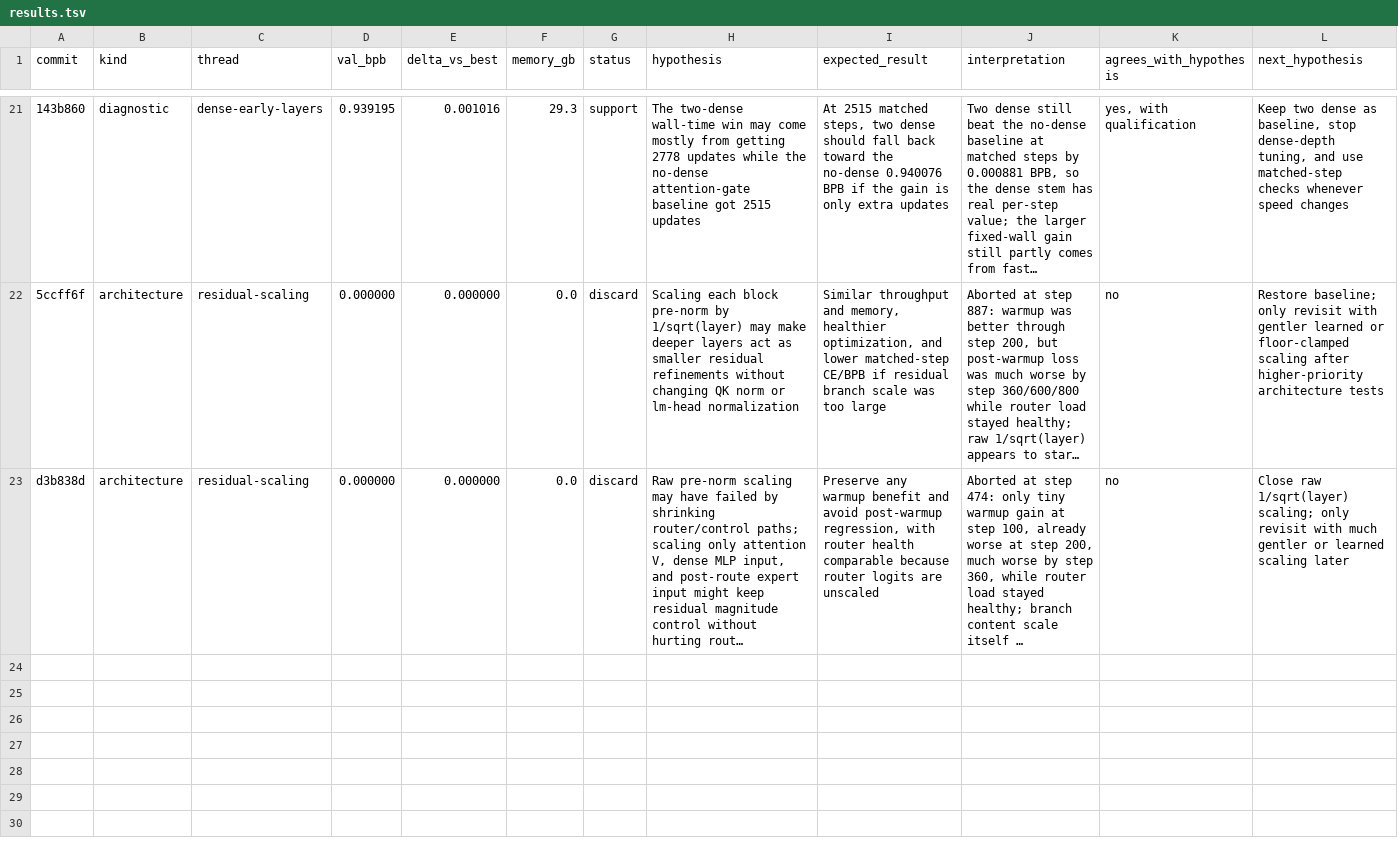
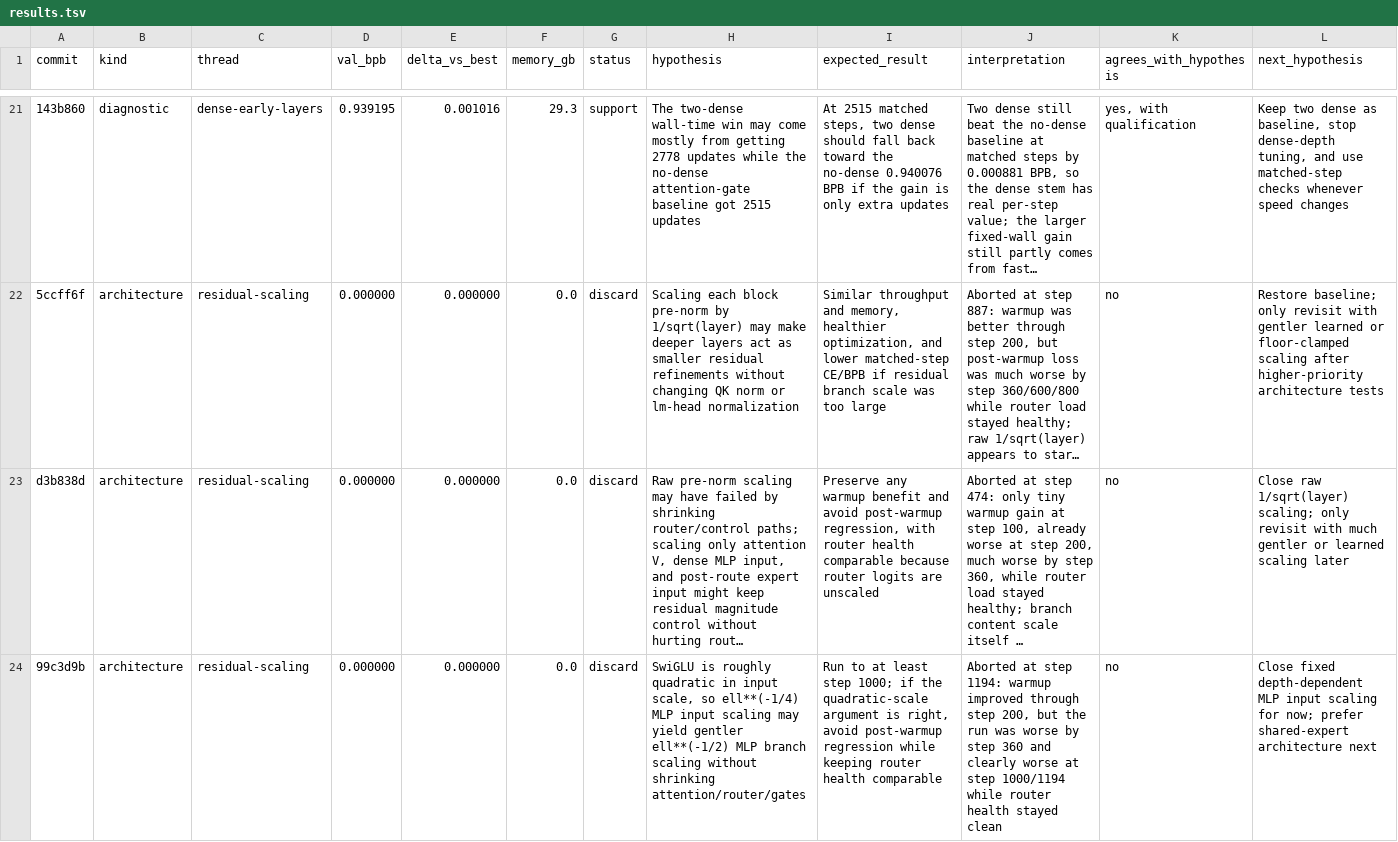
Before and after one commit to Chang-Han-Chen/autoresearch-moe, a TSV file: results.tsv, drawn as a sheet; only a part is shown, gaps mark what is left out; long unchanged cells end in …; rows hold the shown columns only; the diff names each change by its address in the sheet, - before the commit and + after, or states it on an @@ line.

Commit message:
Discard MLP quarter-power depth scaling

```diff
--- a/results.tsv
+++ b/results.tsv
+row 24: 99c3d9b | architecture | residual-scaling | 0.000000 | 0.000000 | 0.0 | discard | SwiGLU is roughly quadratic in input scale, so ell**(-1/4) MLP input scaling may yield gentler ell**(-1/2) MLP branch scaling without shrinking attention/router/gates | Run to at least step 1000; if the quadratic-scale argument is right, avoid post-warmup regression while keeping router health comparable | Aborted at step 1194: warmup improved through step 200, but the run was worse by step 360 and clearly worse at step 1000/1194 while router health stayed clean | no | Close fixed depth-dependent MLP input scaling for now; prefer shared-expert architecture next
```
Also changed, not shown: 2 other files.
